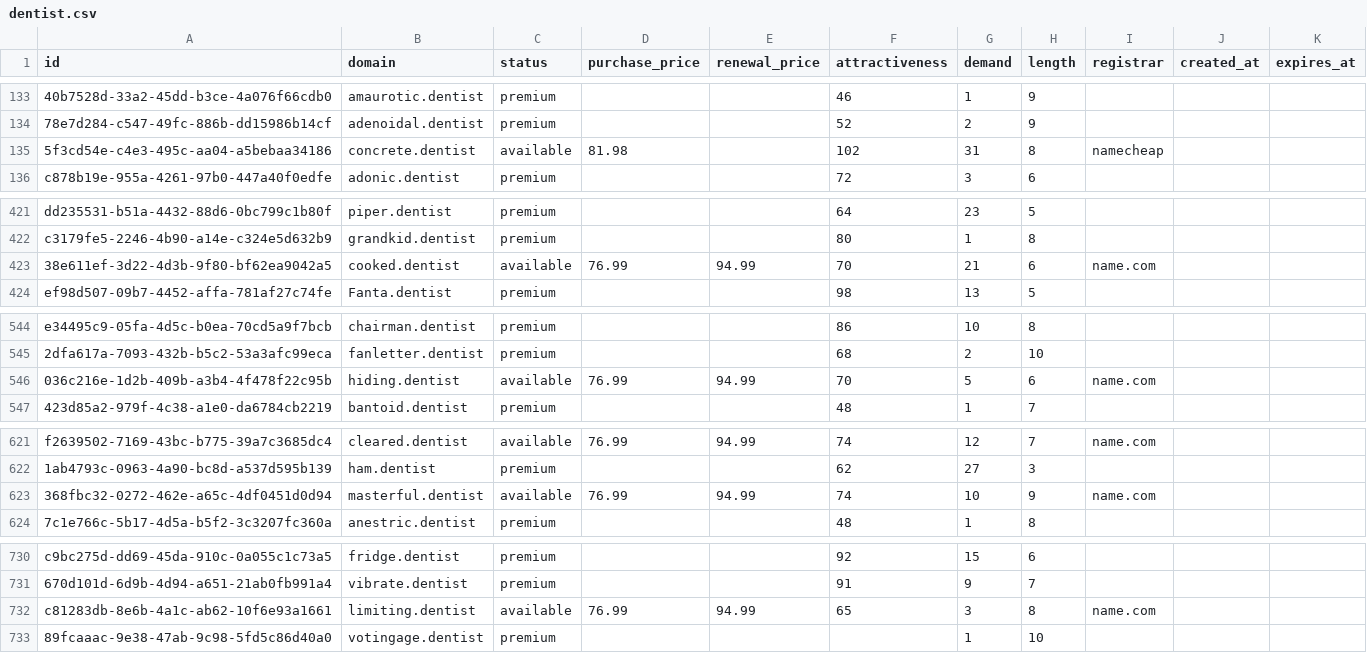
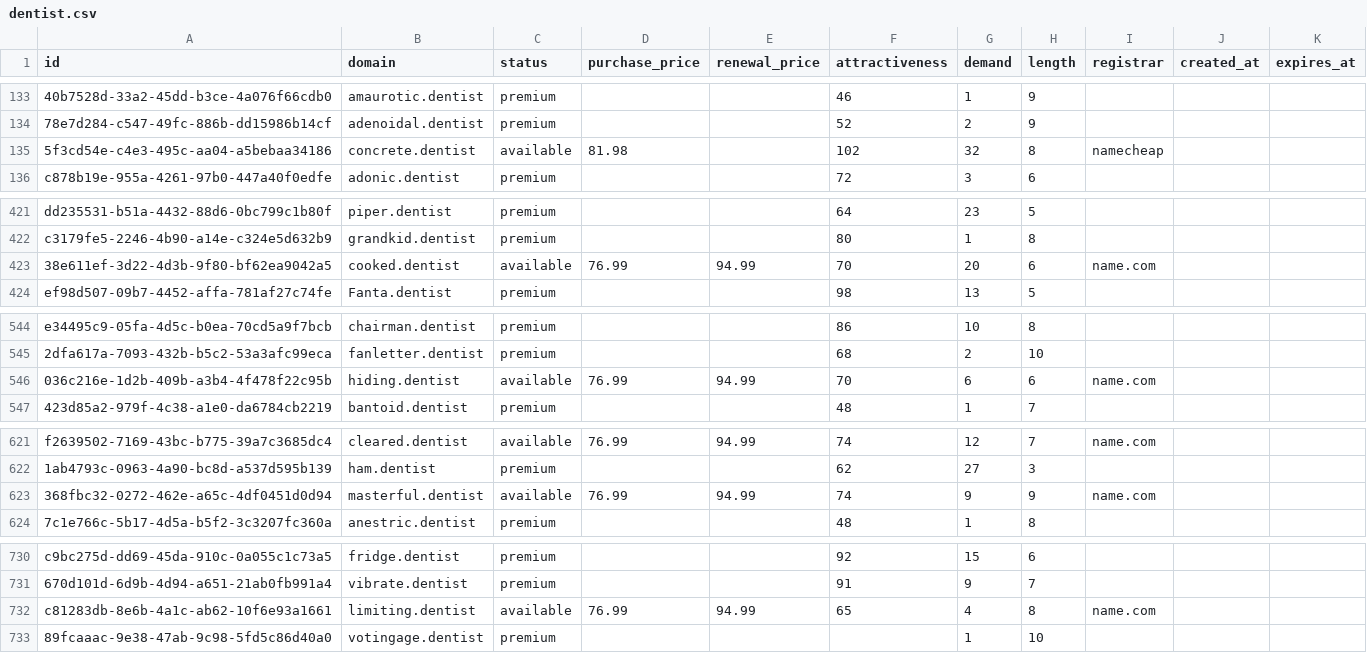
Before and after one commit to UniqueDomains/dentist-oneword-domains, a CSV file: dentist.csv, drawn as a sheet; only a part is shown, gaps mark what is left out; the diff covers the shown part only; the diff names each change by its address in the sheet, - before the commit and + after, or states it on an @@ line.

```diff
--- a/dentist.csv
+++ b/dentist.csv
-G135 (demand): 31
+G135 (demand): 32
-G423 (demand): 21
+G423 (demand): 20
-G546 (demand): 5
+G546 (demand): 6
-G623 (demand): 10
+G623 (demand): 9
-G732 (demand): 3
+G732 (demand): 4
```
Also changed, not shown: 93 edited cells elsewhere in this file, 2 other files.
